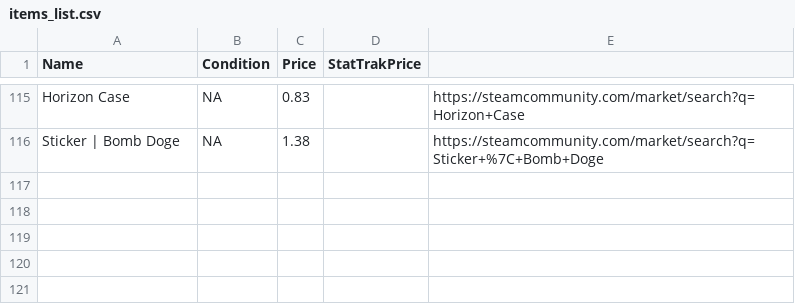
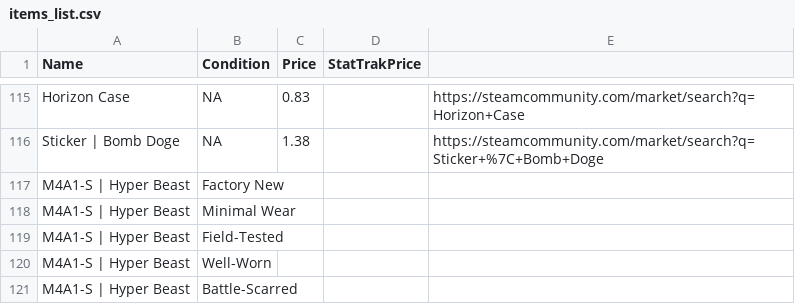
Before and after one commit to iusupoveldar/MoreOrLess, a CSV file: items_list.csv, drawn as a sheet; only a part is shown, gaps mark what is left out; the diff names each change by its address in the sheet, - before the commit and + after, or states it on an @@ line.

Commit message:
expanded the list

```diff
--- a/items_list.csv
+++ b/items_list.csv
+row 117: M4A1-S | Hyper Beast | Factory New
+row 118: M4A1-S | Hyper Beast | Minimal Wear
+row 119: M4A1-S | Hyper Beast | Field-Tested
+row 120: M4A1-S | Hyper Beast | Well-Worn
+row 121: M4A1-S | Hyper Beast | Battle-Scarred
```
